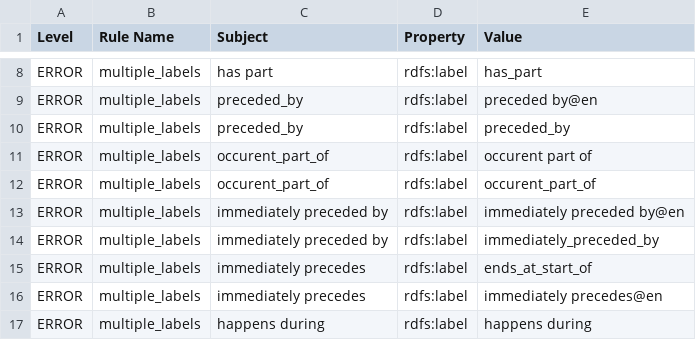
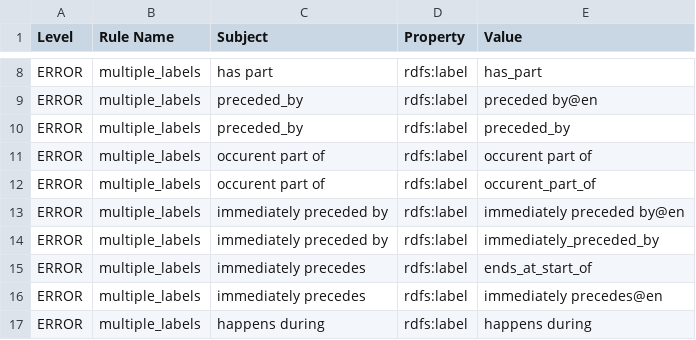
Before and after one commit to FlyBase/drosophila-developmental-ontology, a TSV file: reports/fbdv.owl-obo-report.tsv, drawn as a sheet; only a part is shown, gaps mark what is left out.

```diff
--- a/reports/fbdv.owl-obo-report.tsv
+++ b/reports/fbdv.owl-obo-report.tsv
@@ -10,4 +10,4 @@ ERROR	multiple_labels	preceded_by	rdfs:label	preceded by@en
 ERROR	multiple_labels	preceded_by	rdfs:label	preceded_by
-ERROR	multiple_labels	occurent_part_of	rdfs:label	occurent part of
-ERROR	multiple_labels	occurent_part_of	rdfs:label	occurent_part_of
+ERROR	multiple_labels	occurent part of	rdfs:label	occurent part of
+ERROR	multiple_labels	occurent part of	rdfs:label	occurent_part_of
 ERROR	multiple_labels	immediately preceded by	rdfs:label	immediately preceded by@en
```
Also changed, not shown: src/ontology/reports/fbdv.owl-obo-report.tsv, 34 other files.
